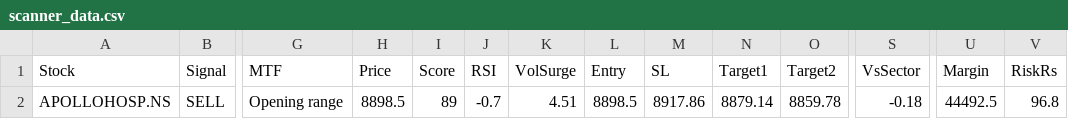
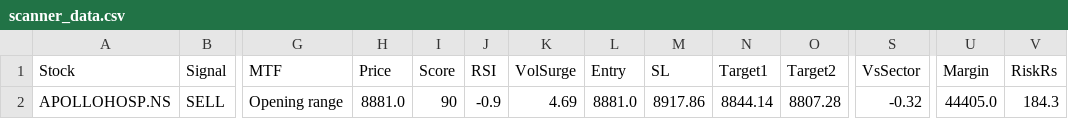
Before and after one commit to Ayushsingh1513/trading-terminal, a CSV file: scanner_data.csv, drawn as a sheet; only a part is shown, gaps mark what is left out; the diff names each change by its address in the sheet, - before the commit and + after, or states it on an @@ line.

```diff
--- a/scanner_data.csv
+++ b/scanner_data.csv
-H2 (Price): 8898.5
+H2 (Price): 8881.0
-I2 (Score): 89
+I2 (Score): 90
-J2 (RSI): -0.7
+J2 (RSI): -0.9
-K2 (VolSurge): 4.51
+K2 (VolSurge): 4.69
-L2 (Entry): 8898.5
+L2 (Entry): 8881.0
-N2 (Target1): 8879.14
+N2 (Target1): 8844.14
-O2 (Target2): 8859.78
+O2 (Target2): 8807.28
-S2 (VsSector): -0.18
+S2 (VsSector): -0.32
-U2 (Margin): 44492.5
+U2 (Margin): 44405.0
-V2 (RiskRs): 96.8
+V2 (RiskRs): 184.3
```
Also changed, not shown: sector_data.csv, 1 other file.
